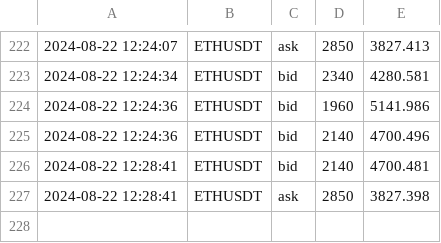
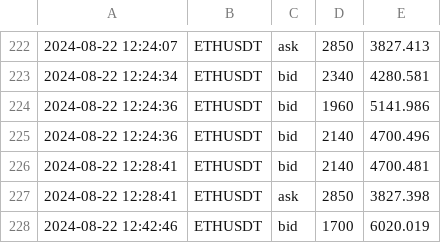
Before and after one commit to caotuanvu123/ob-btc-future, a CSV file: csv/futures/future_order_book_ethusdt_2024-08-22.csv, drawn as a sheet; only a part is shown, gaps mark what is left out.

```diff
--- a/csv/futures/future_order_book_ethusdt_2024-08-22.csv
+++ b/csv/futures/future_order_book_ethusdt_2024-08-22.csv
@@ -227 +227,2 @@
 2024-08-22 12:28:41,ETHUSDT,ask,2850,3827.398
+2024-08-22 12:42:46,ETHUSDT,bid,1700,6020.019
```
Also changed, not shown: csv/futures/future_order_book_btcusdt_2024-08-22.csv, csv/spots/future_order_book_btcusdt_2024-08-22.csv, 2 other files.
